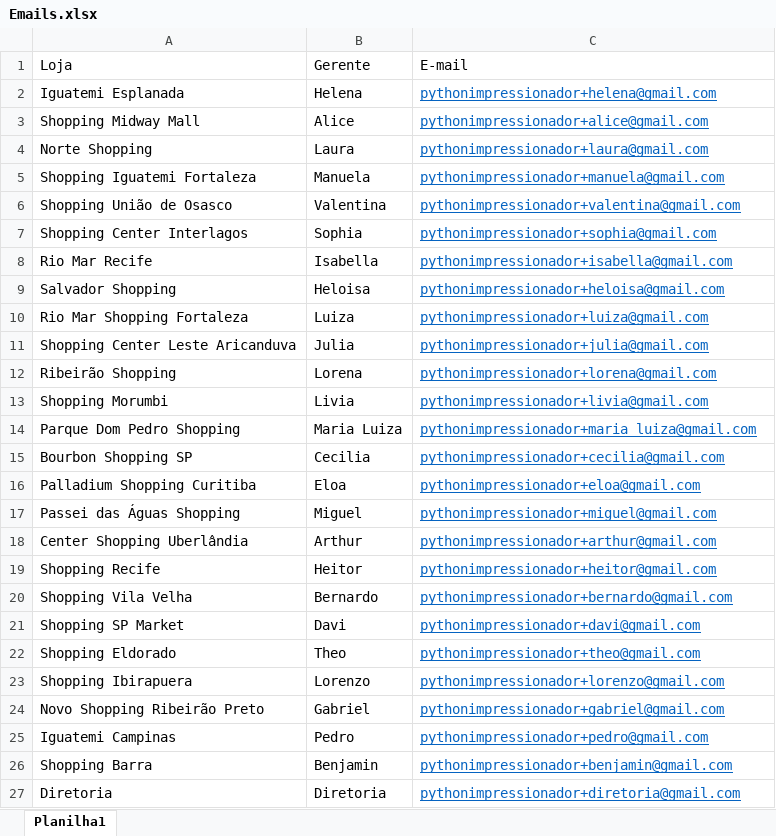
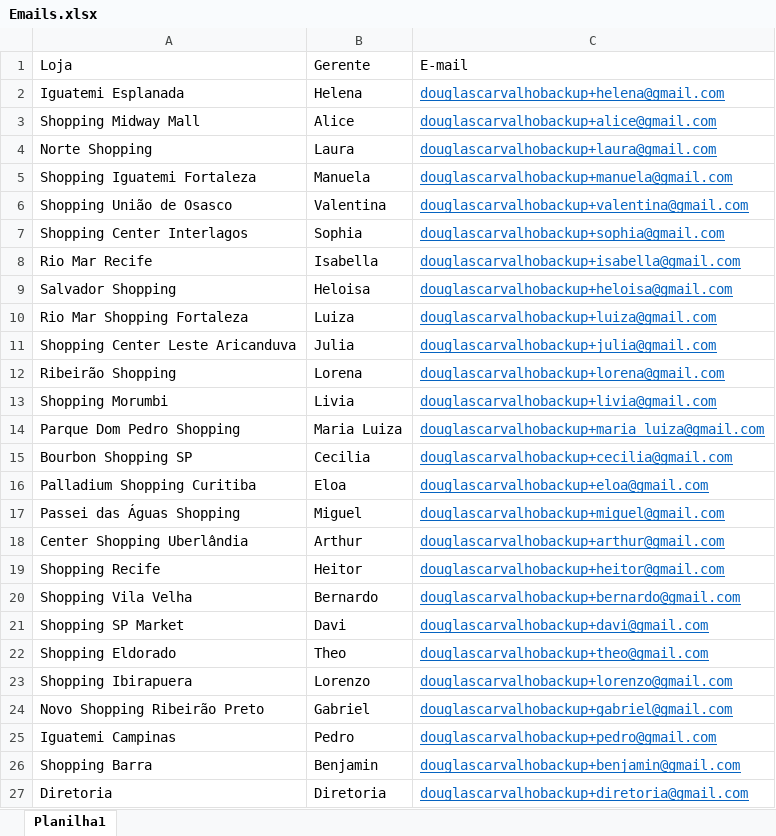
Before and after one commit to DouglasCarvalhoPereira/automacao_de_processos, an Excel workbook: Bases de Dados/Emails.xlsx, sheet Planilha1, drawn as a sheet; values as stored, in another font and other column widths than the file's, no borders; the diff names each change by its address in the sheet, - before the commit and + after, or states it on an @@ line.

```diff
--- a/Bases de Dados/Emails.xlsx (sheet Planilha1)
+++ b/Bases de Dados/Emails.xlsx (sheet Planilha1)
-C2: pythonimpressionador+helena@gmail.com
+C2: douglascarvalhobackup+helena@gmail.com
-C3: pythonimpressionador+alice@gmail.com
+C3: douglascarvalhobackup+alice@gmail.com
-C4: pythonimpressionador+laura@gmail.com
+C4: douglascarvalhobackup+laura@gmail.com
-C5: pythonimpressionador+manuela@gmail.com
+C5: douglascarvalhobackup+manuela@gmail.com
-C6: pythonimpressionador+valentina@gmail.com
+C6: douglascarvalhobackup+valentina@gmail.com
-C7: pythonimpressionador+sophia@gmail.com
+C7: douglascarvalhobackup+sophia@gmail.com
-C8: pythonimpressionador+isabella@gmail.com
+C8: douglascarvalhobackup+isabella@gmail.com
-C9: pythonimpressionador+heloisa@gmail.com
+C9: douglascarvalhobackup+heloisa@gmail.com
-C10: pythonimpressionador+luiza@gmail.com
+C10: douglascarvalhobackup+luiza@gmail.com
-C11: pythonimpressionador+julia@gmail.com
+C11: douglascarvalhobackup+julia@gmail.com
-C12: pythonimpressionador+lorena@gmail.com
+C12: douglascarvalhobackup+lorena@gmail.com
-C13: pythonimpressionador+livia@gmail.com
+C13: douglascarvalhobackup+livia@gmail.com
-C14: pythonimpressionador+maria_luiza@gmail.com
+C14: douglascarvalhobackup+maria_luiza@gmail.com
-C15: pythonimpressionador+cecilia@gmail.com
+C15: douglascarvalhobackup+cecilia@gmail.com
-C16: pythonimpressionador+eloa@gmail.com
+C16: douglascarvalhobackup+eloa@gmail.com
-C17: pythonimpressionador+miguel@gmail.com
+C17: douglascarvalhobackup+miguel@gmail.com
-C18: pythonimpressionador+arthur@gmail.com
+C18: douglascarvalhobackup+arthur@gmail.com
-C19: pythonimpressionador+heitor@gmail.com
+C19: douglascarvalhobackup+heitor@gmail.com
-C20: pythonimpressionador+bernardo@gmail.com
+C20: douglascarvalhobackup+bernardo@gmail.com
-C21: pythonimpressionador+davi@gmail.com
+C21: douglascarvalhobackup+davi@gmail.com
-C22: pythonimpressionador+theo@gmail.com
+C22: douglascarvalhobackup+theo@gmail.com
-C23: pythonimpressionador+lorenzo@gmail.com
+C23: douglascarvalhobackup+lorenzo@gmail.com
-C24: pythonimpressionador+gabriel@gmail.com
+C24: douglascarvalhobackup+gabriel@gmail.com
-C25: pythonimpressionador+pedro@gmail.com
+C25: douglascarvalhobackup+pedro@gmail.com
-C26: pythonimpressionador+benjamin@gmail.com
+C26: douglascarvalhobackup+benjamin@gmail.com
-C27: pythonimpressionador+diretoria@gmail.com
+C27: douglascarvalhobackup+diretoria@gmail.com
```
Also changed, not shown: 26 other files.
